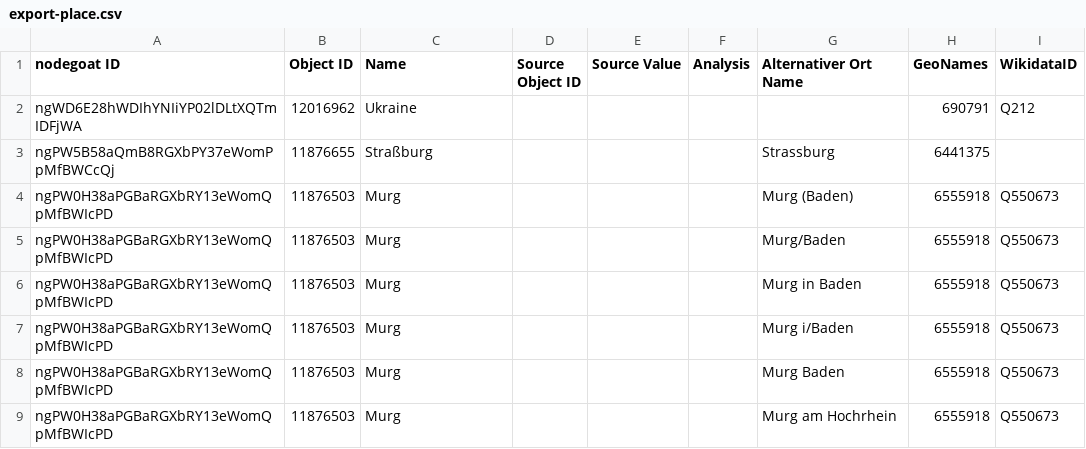
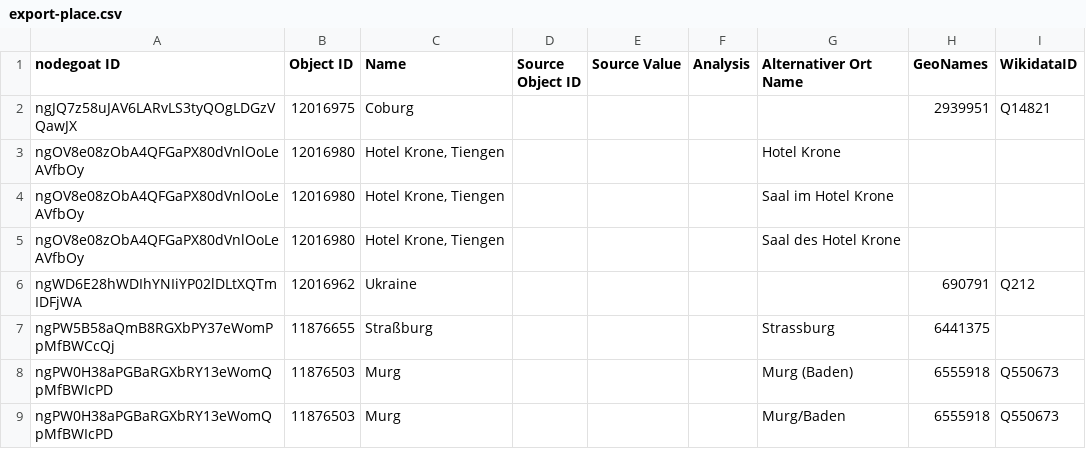
Before and after one commit to Sveburk/masterarbeit, a CSV file: 3_MA_Project/Data/Nodegoat_Export/export-place.csv, drawn as a sheet; only a part is shown; the shorter side is filled out with more unchanged rows.

```diff
--- a/3_MA_Project/Data/Nodegoat_Export/export-place.csv
+++ b/3_MA_Project/Data/Nodegoat_Export/export-place.csv
@@ -1,2 +1,6 @@
 "nodegoat ID";"Object ID";Name;"Source Object ID";"Source Value";Analysis;"Alternativer Ort Name";GeoNames;WikidataID
+ngJQ7z58uJAV6LARvLS3tyQOgLDGzVQawJX;12016975;Coburg;;;;;2939951;Q14821
+ngOV8e08zObA4QFGaPX80dVnlOoLeAVfbOy;12016980;"Hotel Krone, Tiengen";;;;"Hotel Krone";;
+ngOV8e08zObA4QFGaPX80dVnlOoLeAVfbOy;12016980;"Hotel Krone, Tiengen";;;;"Saal im Hotel Krone";;
+ngOV8e08zObA4QFGaPX80dVnlOoLeAVfbOy;12016980;"Hotel Krone, Tiengen";;;;"Saal des Hotel Krone";;
 ngWD6E28hWDIhYNIiYP02lDLtXQTmIDFjWA;12016962;Ukraine;;;;;690791;Q212
```
Also changed, not shown: 3_MA_Project/Data/Nodegoat_Export/export-organisationen.csv, 2 other files.
